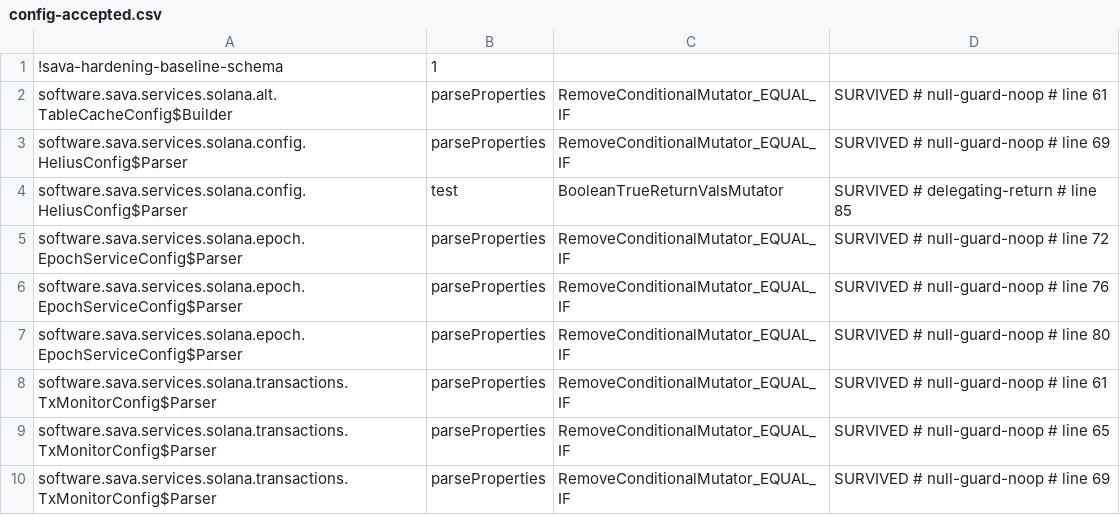
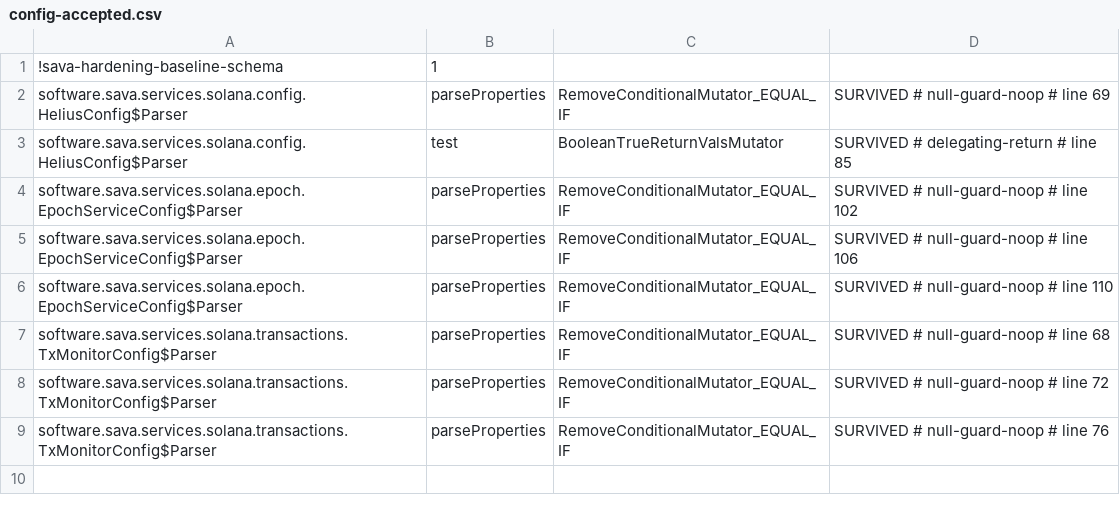
Before and after one commit to sava-software/ravina, a CSV file: ravina-solana/config/pitest/config-accepted.csv, drawn as a sheet.

```diff
--- a/ravina-solana/config/pitest/config-accepted.csv
+++ b/ravina-solana/config/pitest/config-accepted.csv
@@ -1,10 +1,9 @@
 !sava-hardening-baseline-schema,1
-software.sava.services.solana.alt.TableCacheConfig$Builder,parseProperties,RemoveConditionalMutator_EQUAL_IF,SURVIVED # null-guard-noop # line 61
 software.sava.services.solana.config.HeliusConfig$Parser,parseProperties,RemoveConditionalMutator_EQUAL_IF,SURVIVED # null-guard-noop # line 69
 software.sava.services.solana.config.HeliusConfig$Parser,test,BooleanTrueReturnValsMutator,SURVIVED # delegating-return # line 85
-software.sava.services.solana.epoch.EpochServiceConfig$Parser,parseProperties,RemoveConditionalMutator_EQUAL_IF,SURVIVED # null-guard-noop # line 72
-software.sava.services.solana.epoch.EpochServiceConfig$Parser,parseProperties,RemoveConditionalMutator_EQUAL_IF,SURVIVED # null-guard-noop # line 76
-software.sava.services.solana.epoch.EpochServiceConfig$Parser,parseProperties,RemoveConditionalMutator_EQUAL_IF,SURVIVED # null-guard-noop # line 80
-software.sava.services.solana.transactions.TxMonitorConfig$Parser,parseProperties,RemoveConditionalMutator_EQUAL_IF,SURVIVED # null-guard-noop # line 61
-software.sava.services.solana.transactions.TxMonitorConfig$Parser,parseProperties,RemoveConditionalMutator_EQUAL_IF,SURVIVED # null-guard-noop # line 65
-software.sava.services.solana.transactions.TxMonitorConfig$Parser,parseProperties,RemoveConditionalMutator_EQUAL_IF,SURVIVED # null-guard-noop # line 69
+software.sava.services.solana.epoch.EpochServiceConfig$Parser,parseProperties,RemoveConditionalMutator_EQUAL_IF,SURVIVED # null-guard-noop # line 102
+software.sava.services.solana.epoch.EpochServiceConfig$Parser,parseProperties,RemoveConditionalMutator_EQUAL_IF,SURVIVED # null-guard-noop # line 106
+software.sava.services.solana.epoch.EpochServiceConfig$Parser,parseProperties,RemoveConditionalMutator_EQUAL_IF,SURVIVED # null-guard-noop # line 110
+software.sava.services.solana.transactions.TxMonitorConfig$Parser,parseProperties,RemoveConditionalMutator_EQUAL_IF,SURVIVED # null-guard-noop # line 68
+software.sava.services.solana.transactions.TxMonitorConfig$Parser,parseProperties,RemoveConditionalMutator_EQUAL_IF,SURVIVED # null-guard-noop # line 72
+software.sava.services.solana.transactions.TxMonitorConfig$Parser,parseProperties,RemoveConditionalMutator_EQUAL_IF,SURVIVED # null-guard-noop # line 76
```
Also changed, not shown: ravina-solana/config/pitest/catchAll-accepted.csv, 10 other files.
